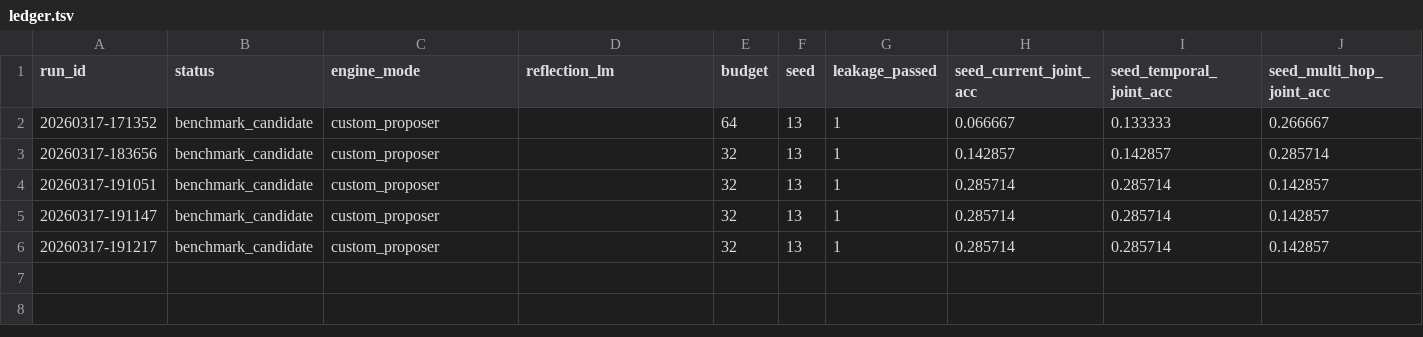
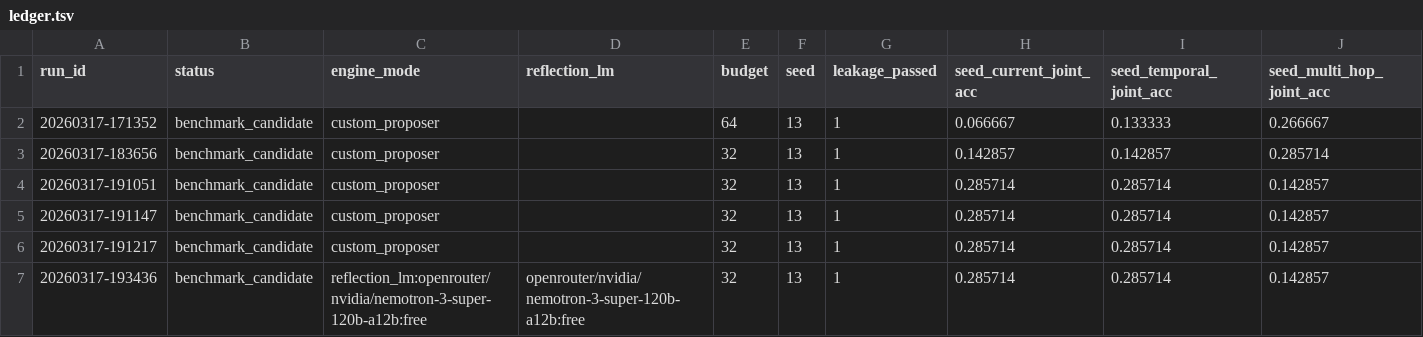
Before and after one commit to soulmatchdk/autoresearch-mlx-mem, a TSV file: gepa_runs/ledger.tsv, drawn as a sheet; only a part is shown; rows hold the shown columns only; the diff names each change by its address in the sheet, - before the commit and + after, or states it on an @@ line.

Commit message:
add litellm and log OpenRouter reflection run

```diff
--- a/gepa_runs/ledger.tsv
+++ b/gepa_runs/ledger.tsv
+row 7: 20260317-193436 | benchmark_candidate | reflection_lm:openrouter/nvidia/nemotron-3-super-120b-a12b:free | openrouter/nvidia/nemotron-3-super-120b-a12b:free | 32 | 13 | 1 | 0.285714 | 0.285714 | 0.142857
```
Also changed, not shown: 25 other files.
